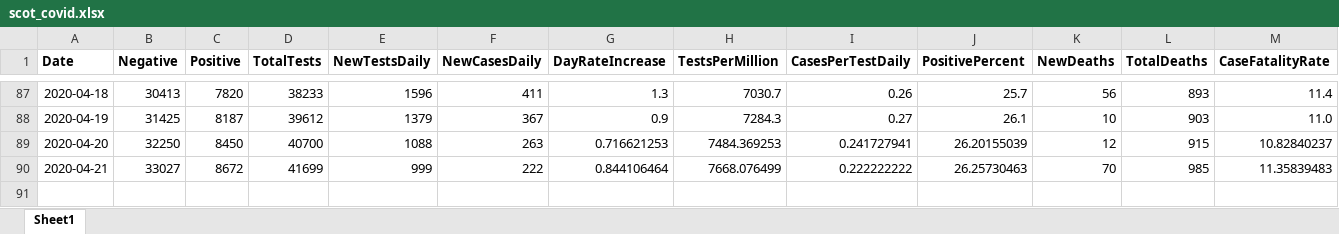
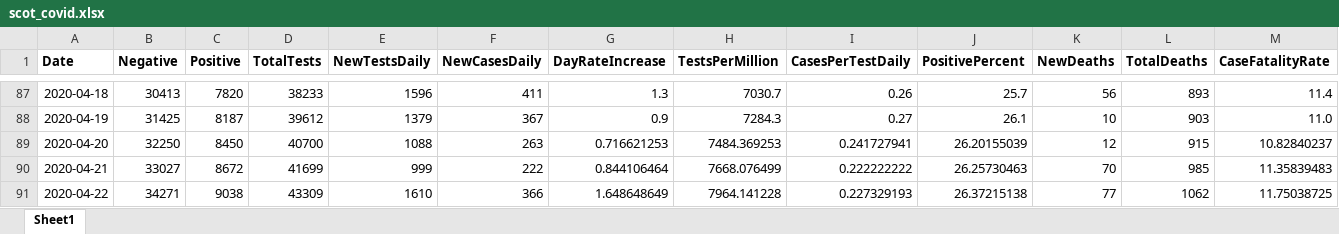
Before and after one commit to will-ball/scot_covid, an Excel workbook: scot_covid.xlsx, sheet Sheet1, drawn as a sheet; only a part is shown, gaps mark what is left out; values as stored, in another font and other column widths than the file's, no borders; rows hold the shown columns only; the diff names each change by its address in the sheet, - before the commit and + after, or states it on an @@ line.

```diff
--- a/scot_covid.xlsx (sheet Sheet1)
+++ b/scot_covid.xlsx (sheet Sheet1)
+row 91: 2020-04-22 | 34271 | 9038 | 43309 | 1610 | 366 | 1.648648649 | 7964.141228 | 0.227329193 | 26.37215138 | 77 | 1062 | 11.75038725
```
Also changed, not shown: 2 other files.
